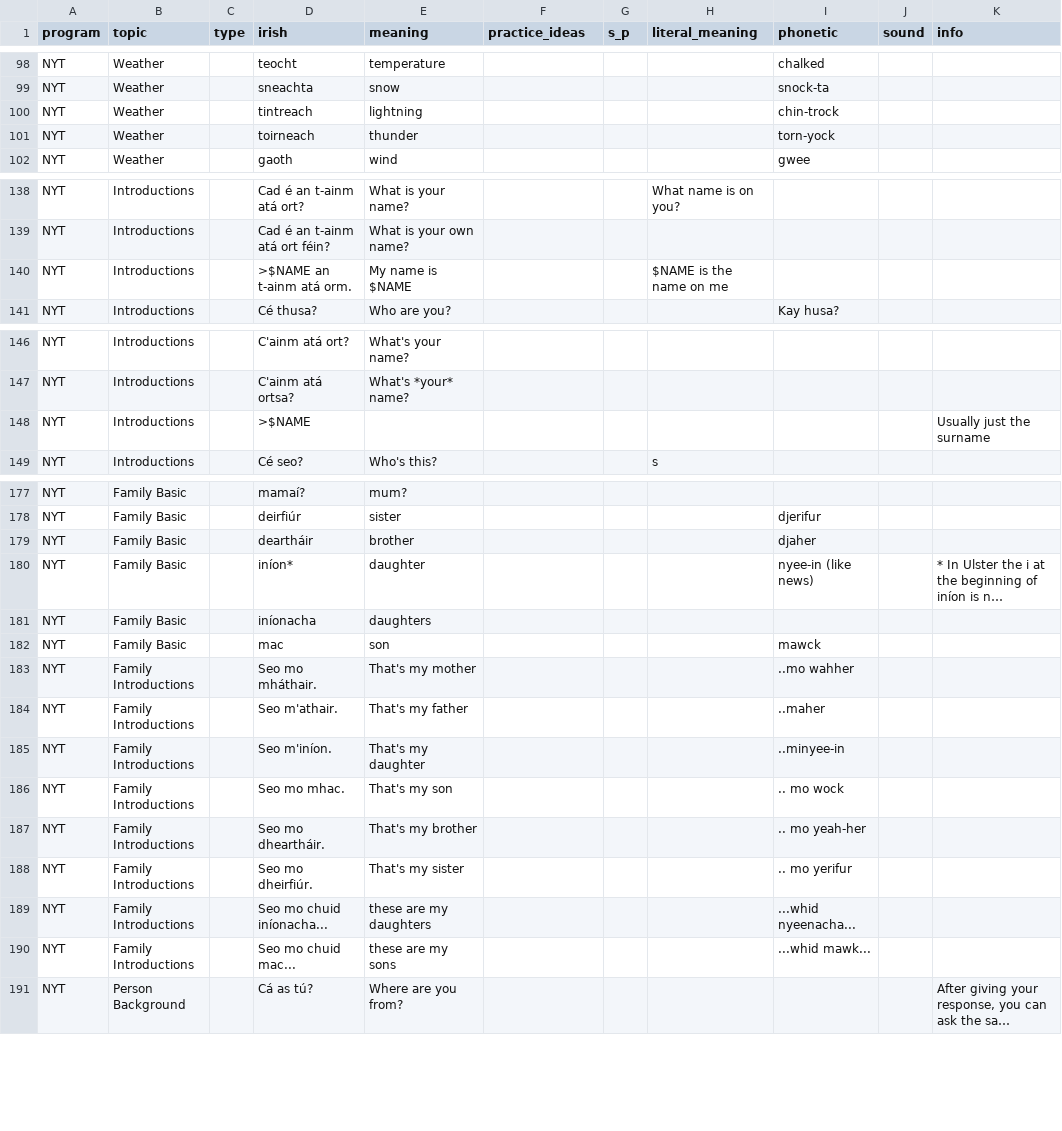
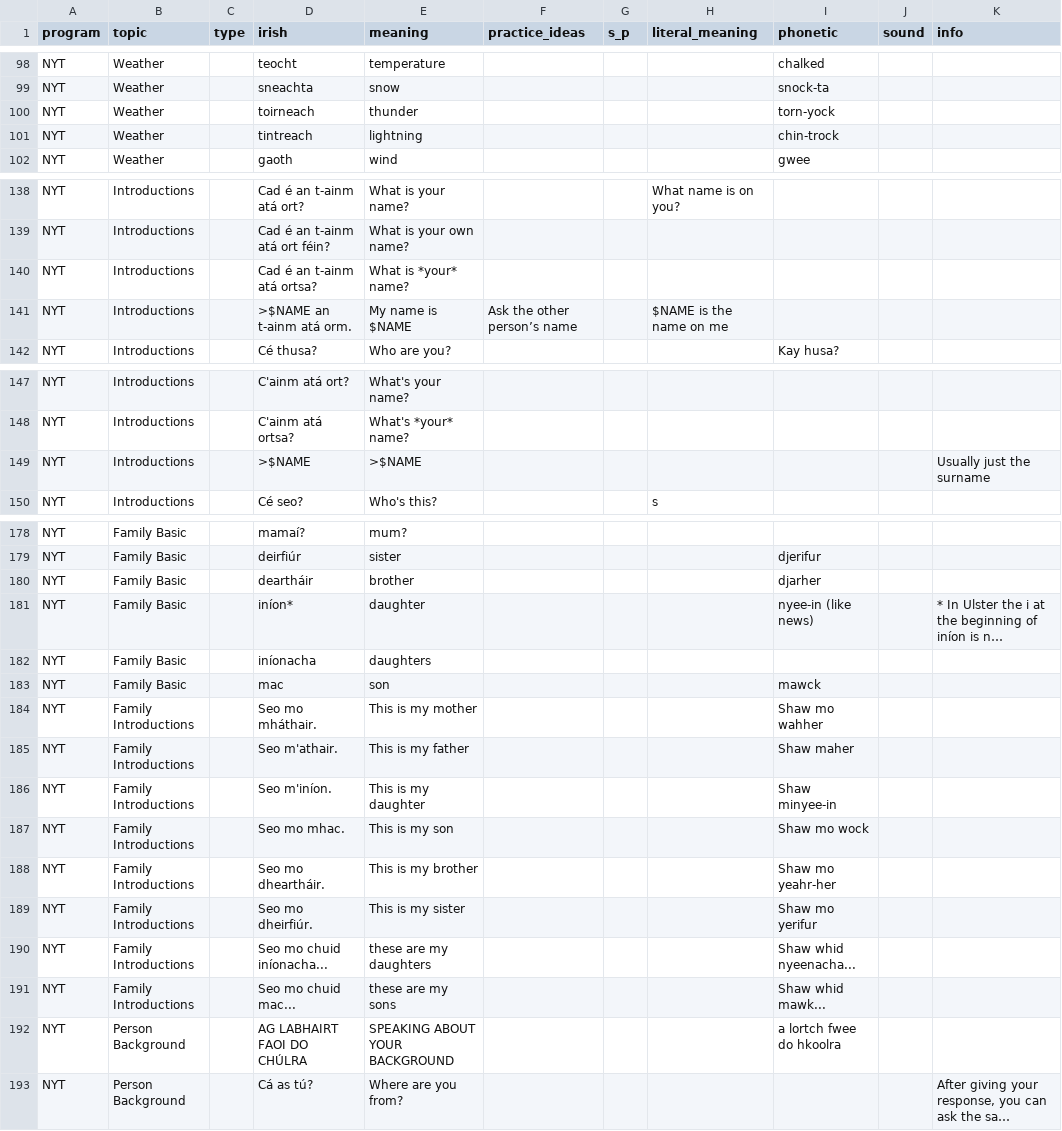
Before and after one commit to michaelw730/irish, a CSV file: vocab.csv, drawn as a sheet; only a part is shown, gaps mark what is left out; long unchanged cells end in …; addresses are those after the commit; the diff names each change by its address in the sheet, - before the commit and + after, or states it on an @@ line.

```diff
--- a/vocab.csv
+++ b/vocab.csv
@@ row 101 moved to row 100: NYT @@
+row 140: NYT | Introductions |  | Cad é an t-ainm atá ortsa? | What is *your* name?
-F141 (practice_ideas): (empty)
+F141 (practice_ideas): Ask the other person’s name
-E149 (meaning): (empty)
+E149 (meaning): >$NAME
-I180 (phonetic): djaher
+I180 (phonetic): djarher
-E184 (meaning): That's my mother
+E184 (meaning): This is my mother
-I184 (phonetic): ..mo wahher
+I184 (phonetic): Shaw mo wahher
-E185 (meaning): That's my father
+E185 (meaning): This is my father
-I185 (phonetic): ..maher
+I185 (phonetic): Shaw maher
-E186 (meaning): That's my daughter
+E186 (meaning): This is my daughter
-I186 (phonetic): ..minyee-in
+I186 (phonetic): Shaw minyee-in
-E187 (meaning): That's my son
+E187 (meaning): This is my son
-I187 (phonetic): .. mo wock
+I187 (phonetic): Shaw mo wock
-E188 (meaning): That's my brother
+E188 (meaning): This is my brother
-I188 (phonetic): .. mo yeah-her
+I188 (phonetic): Shaw mo yeahr-her
-E189 (meaning): That's my sister
+E189 (meaning): This is my sister
-I189 (phonetic): .. mo yerifur
+I189 (phonetic): Shaw mo yerifur
-I190 (phonetic): ...whid nyeenacha...
+I190 (phonetic): Shaw whid nyeenacha...
-I191 (phonetic): ...whid mawk...
+I191 (phonetic): Shaw whid mawk...
+row 192: NYT | Person Background |  | AG LABHAIRT FAOI DO CHÚLRA | SPEAKING ABOUT YOUR BACKGROUND |  |  |  | a lortch fwee do hkoolra
```
Also changed, not shown: 2 other files.
